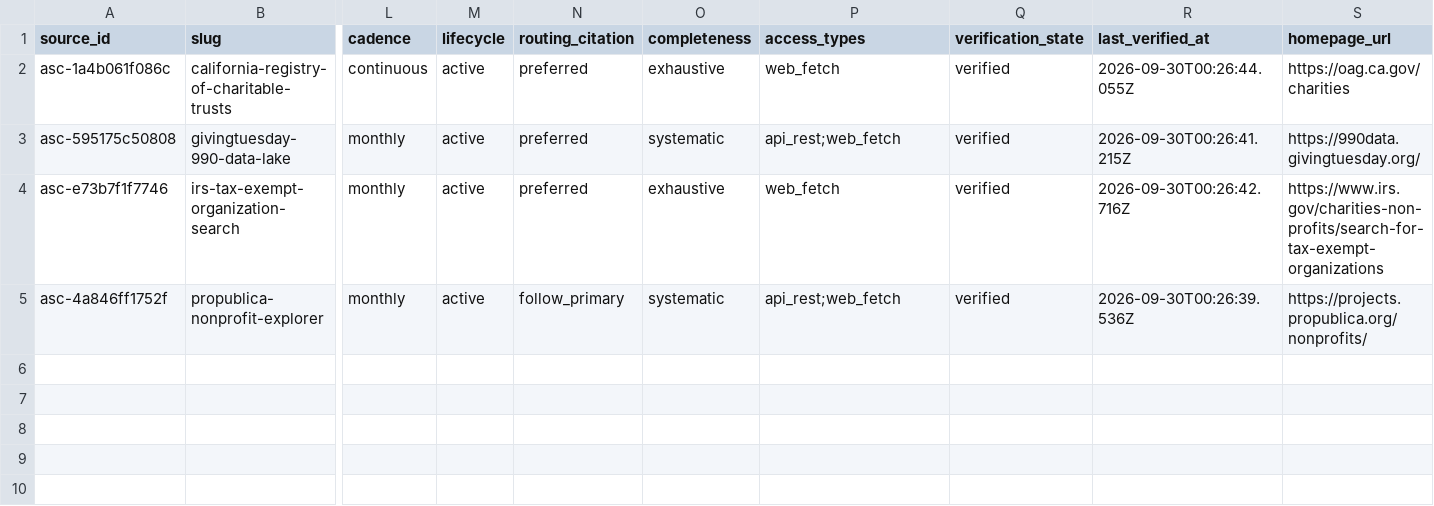
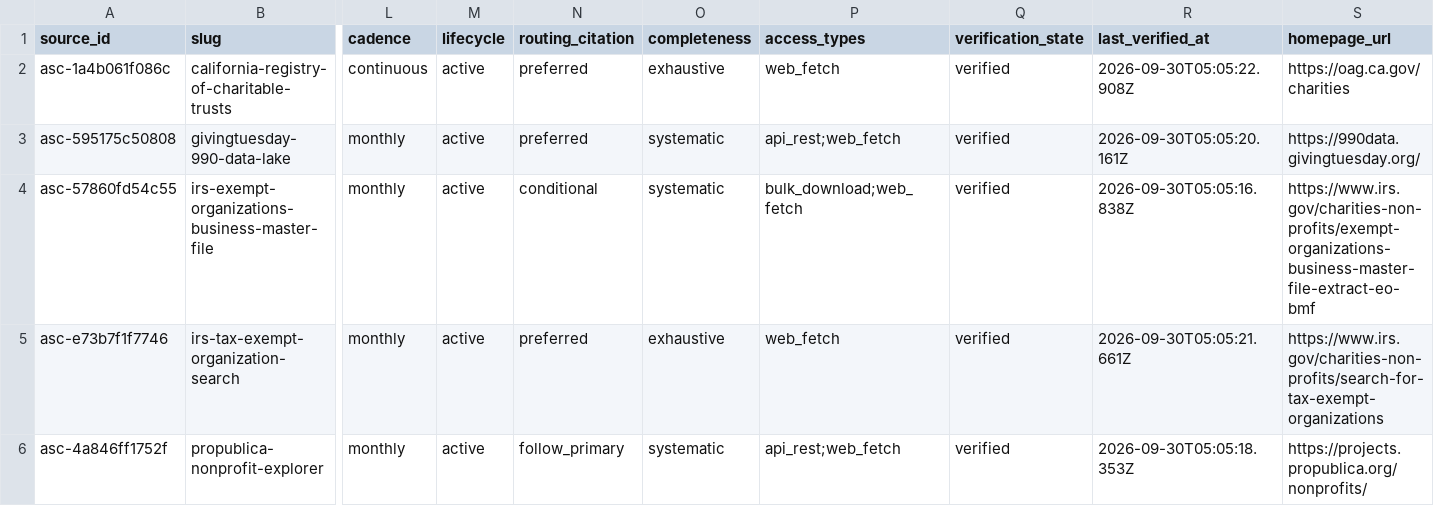
Before and after one commit to Ellian-Eorwyn/authority, a CSV file: registries/nonprofit/sources.csv, drawn as a sheet; only a part is shown, gaps mark what is left out; addresses are those after the commit; rows hold the shown columns only; the diff names each change by its address in the sheet, - before the commit and + after, or states it on an @@ line.

```diff
--- a/registries/nonprofit/sources.csv
+++ b/registries/nonprofit/sources.csv
-R2 (last_verified_at): 2026-09-30T00:26:44.055Z
+R2 (last_verified_at): 2026-09-30T05:05:22.908Z
-R3 (last_verified_at): 2026-09-30T00:26:41.215Z
+R3 (last_verified_at): 2026-09-30T05:05:20.161Z
+row 4: asc-57860fd54c55 | irs-exempt-organizations-business-master-file | monthly | active | conditional | systematic | bulk_download;web_fetch | verified | 2026-09-30T05:05:16.838Z | https://www.irs.gov/charities-non-profits/exempt-organizations-business-master-file-extract-eo-bmf
-R5 (last_verified_at): 2026-09-30T00:26:42.716Z
+R5 (last_verified_at): 2026-09-30T05:05:21.661Z
-R6 (last_verified_at): 2026-09-30T00:26:39.536Z
+R6 (last_verified_at): 2026-09-30T05:05:18.353Z
```
Also changed, not shown: 25 other files.
